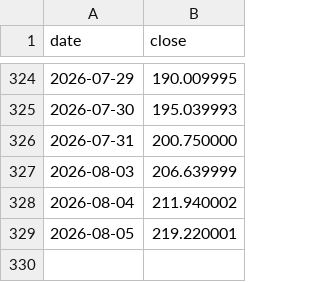
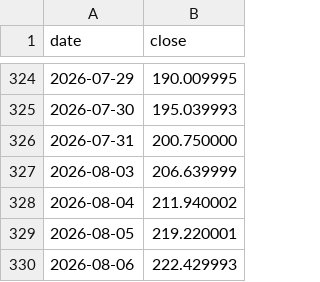
Before and after one commit to anamcarretero/trade-arena, a CSV file: data/prices/NVDA.csv, drawn as a sheet; only a part is shown, gaps mark what is left out; the diff names each change by its address in the sheet, - before the commit and + after, or states it on an @@ line.

```diff
--- a/data/prices/NVDA.csv
+++ b/data/prices/NVDA.csv
+row 330: 2026-08-06 | 222.429993
```
Also changed, not shown: data/prices/ASML.csv, data/prices/META.csv, 10 other files.
